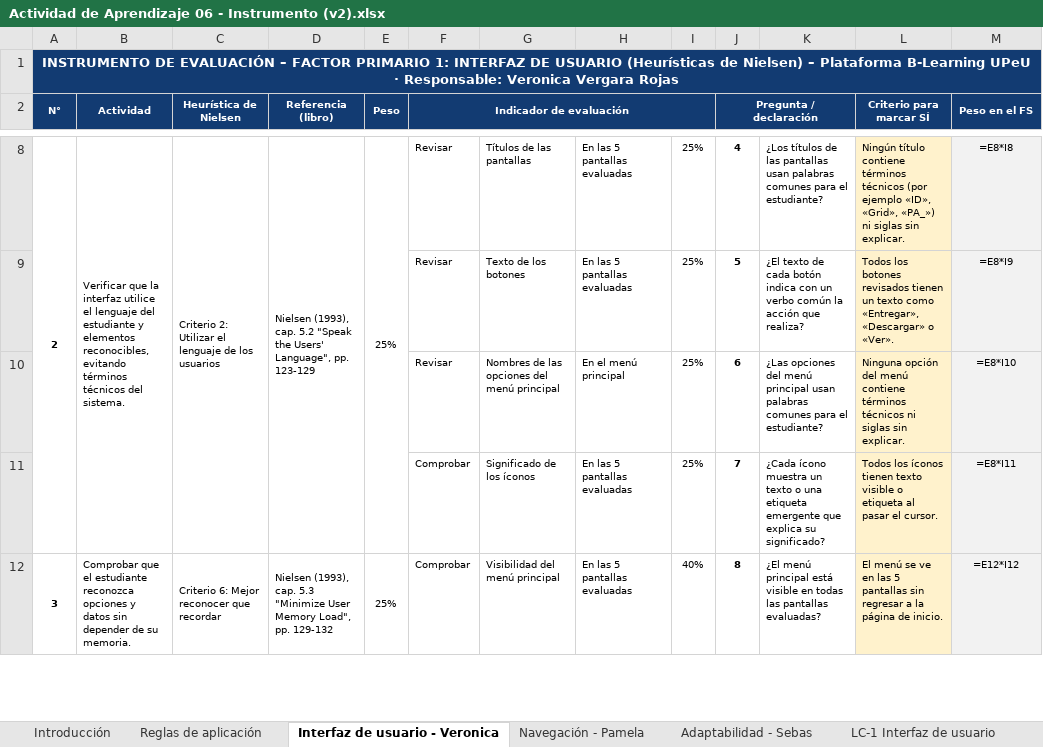
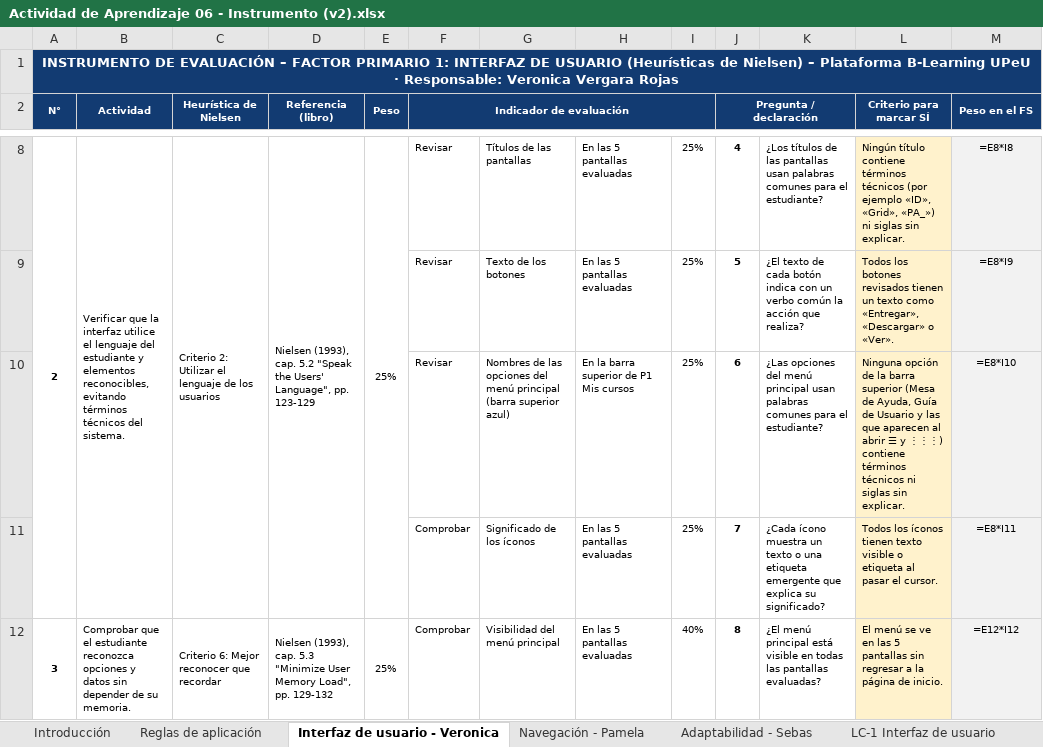
Before and after one commit to ver20/AUDITORIA, an Excel workbook: PLANIFICACION_corregida/Actividad de Aprendizaje 06 - Instrumento (v2).xlsx, sheet Interfaz de usuario - Veronica, drawn as a sheet; only a part is shown, gaps mark what is left out; values as stored, in another font and other column widths than the file's, no borders; formulas without a stored value are shown as written; the diff names each change by its address in the sheet, - before the commit and + after, or states it on an @@ line.

```diff
--- a/PLANIFICACION_corregida/Actividad de Aprendizaje 06 - Instrumento (v2).xlsx (sheet Interfaz de usuario - Veronica)
+++ b/PLANIFICACION_corregida/Actividad de Aprendizaje 06 - Instrumento (v2).xlsx (sheet Interfaz de usuario - Veronica)
-G10: …menú principal
+G10: …menú principal (barra superior azul)
-H10: En el menú principal
+H10: En la barra superior de P1 Mis cursos
-L10 (Criterio para marcar SÍ): Ninguna opción del menú contiene términos…
+L10 (Criterio para marcar SÍ): Ninguna opción de la barra superior (Mesa de Ayuda, Guía de Usuario y las que aparecen al abrir ☰ y ⋮⋮⋮) contiene términos…
```
Also changed, not shown: sheet LC-1 Interfaz de usuario, EJECUCION/Auditor_1_Veronica Vergara/LC-1_Interfaz_Instrumento Aplicado.xlsx, EJECUCION/Auditor_1_Veronica Vergara/RNC_Matriz_Interfaz_Veronica_Vergara.xlsx, 5 other files.
